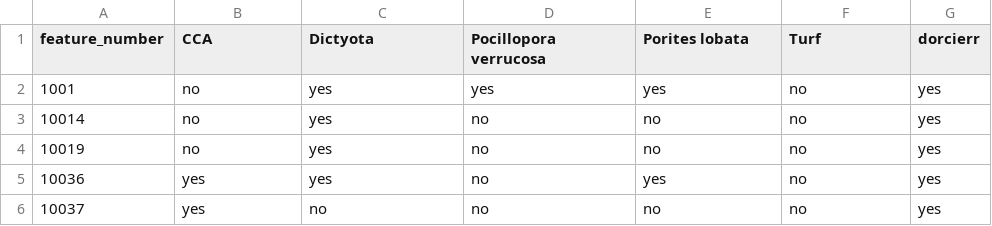
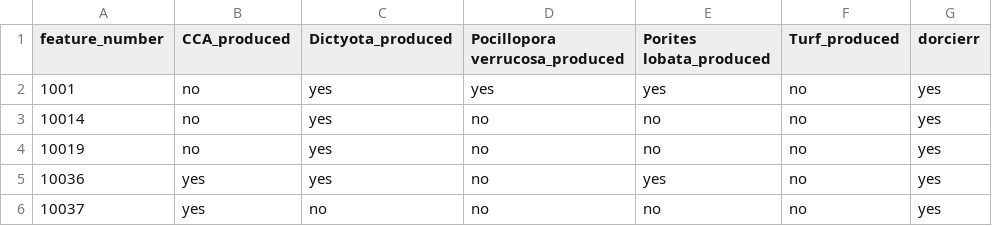
Before and after one commit to Zquinlan/DielReefEnrichments, a CSV file: data/analysis/dorcierr_day_benthic_exometabolite_features.csv, drawn as a sheet; only a part is shown.

```diff
--- a/data/analysis/dorcierr_day_benthic_exometabolite_features.csv
+++ b/data/analysis/dorcierr_day_benthic_exometabolite_features.csv
@@ -1,2 +1,2 @@
-feature_number,CCA,Dictyota,Pocillopora verrucosa,Porites lobata,Turf,dorcierr
+feature_number,CCA_produced,Dictyota_produced,Pocillopora verrucosa_produced,Porites lobata_produced,Turf_produced,dorcierr
 1001,no,yes,yes,yes,no,yes
```
Also changed, not shown: 2 other files.
